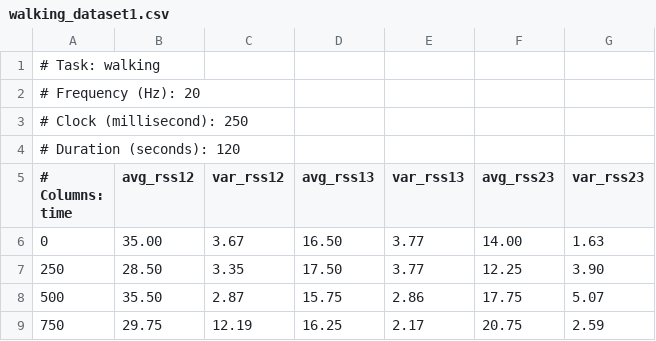
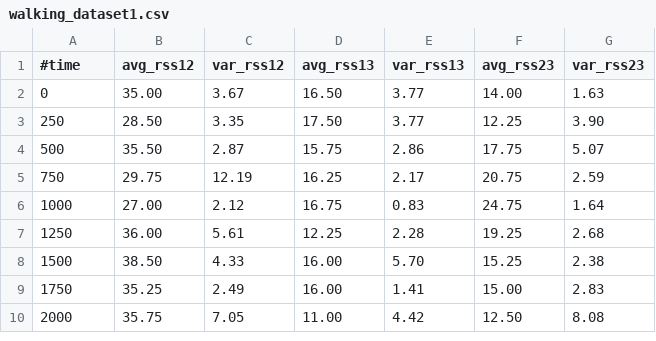
Before and after one commit to dpgailey/ml-playground, a CSV file: walking-classifier/walking_dataset1.csv, drawn as a sheet; only a part is shown; the shorter side is filled out with more unchanged rows.

```diff
--- a/walking-classifier/walking_dataset1.csv
+++ b/walking-classifier/walking_dataset1.csv
@@ -1,6 +1,2 @@
-# Task: walking
-# Frequency (Hz): 20
-# Clock (millisecond): 250
-# Duration (seconds): 120
-# Columns: time,avg_rss12,var_rss12,avg_rss13,var_rss13,avg_rss23,var_rss23
+#time,avg_rss12,var_rss12,avg_rss13,var_rss13,avg_rss23,var_rss23
 0,35.00,3.67,16.50,3.77,14.00,1.63
```
Also changed, not shown: walking-classifier/standing_dataset1.csv, walking-classifier/standing_dataset2.csv, 3 other files.
